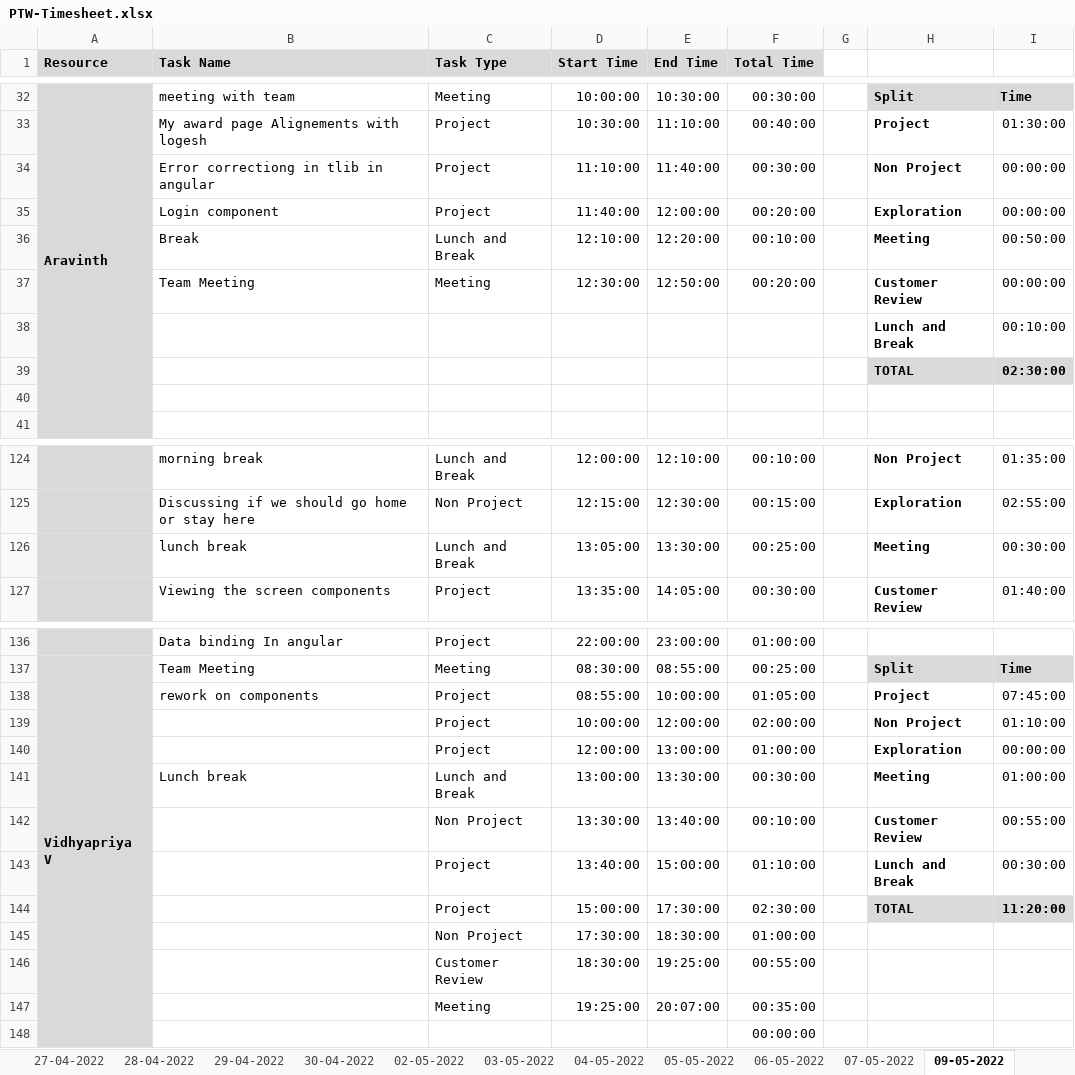
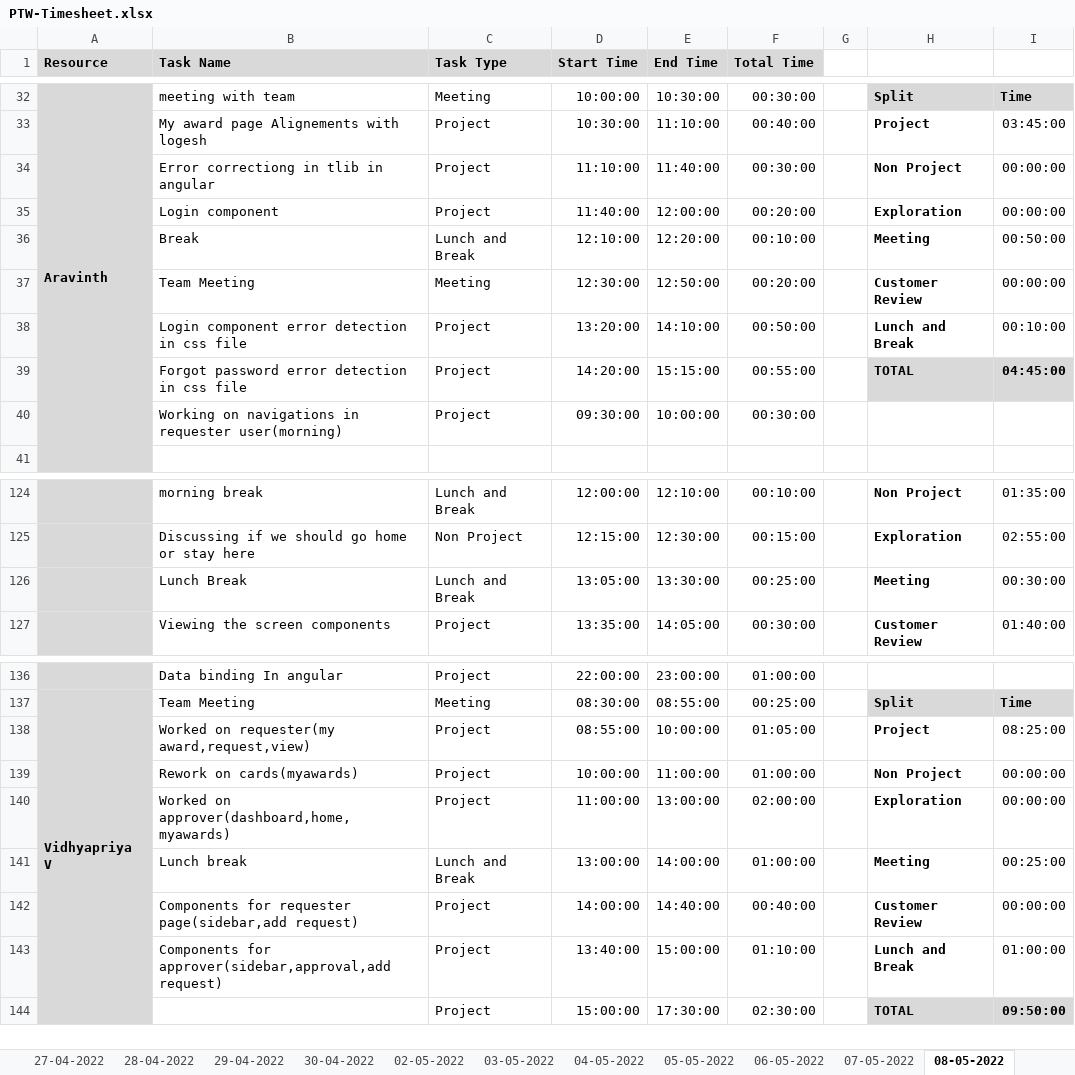
Before and after one commit to Tenacious-Org/Project-A5, an Excel workbook: Process/Timesheet/PTW-Timesheet.xlsx, sheet 08-05-2022, drawn as a sheet; only a part is shown, gaps mark what is left out; values as stored, in another font and other column widths than the file's, no borders; conditional formats not drawn; removed rows and columns are numbered as before the commit, all else as after; the diff covers the shown part only; the diff names each change by its address in the sheet, - before the commit and + after, or states it on an @@ line.

Commit message:
Update PTW-Timesheet.xlsx

```diff
--- a/Process/Timesheet/PTW-Timesheet.xlsx (sheet 08-05-2022)
+++ b/Process/Timesheet/PTW-Timesheet.xlsx (sheet 08-05-2022)
-sheet tab: 09-05-2022
+sheet tab: 08-05-2022
-I33: 01:30:00
+I33: 03:45:00
-row 38:  |  |  |  |  |  |  | Lunch and Break | 00:10:00
-row 39:  |  |  |  |  |  |  | TOTAL | 02:30:00
-row 38: (empty)
+row 38:  | Login component error detection in css file | Project | 13:20:00 | 14:10:00 | 00:50:00 |  | Lunch and Break | 00:10:00
+row 39:  | Forgot password error detection in css file | Project | 14:20:00 | 15:15:00 | 00:55:00 |  | TOTAL | 04:45:00
+row 40:  | Working on navigations in requester user(morning) | Project | 09:30:00 | 10:00:00 | 00:30:00
-B126 (Task Name): lunch break
+B126 (Task Name): Lunch Break
-B138 (Task Name): rework on components
+B138 (Task Name): Worked on requester(my award,request,view)
-I138: 07:45:00
+I138: 08:25:00
-B139 (Task Name): (empty)
+B139 (Task Name): Rework on cards(myawards)
-E139 (End Time): 12:00:00
+E139 (End Time): 11:00:00
-F139 (Total Time): 02:00:00
+F139 (Total Time): 01:00:00
-I139: 01:10:00
+I139: 00:00:00
-B140 (Task Name): (empty)
+B140 (Task Name): Worked on approver(dashboard,home,myawards)
-D140 (Start Time): 12:00:00
+D140 (Start Time): 11:00:00
-F140 (Total Time): 01:00:00
+F140 (Total Time): 02:00:00
-E141 (End Time): 13:30:00
+E141 (End Time): 14:00:00
-F141 (Total Time): 00:30:00
+F141 (Total Time): 01:00:00
-I141: 01:00:00
+I141: 00:25:00
-row 142:  |  | Non Project | 13:30:00 | 13:40:00 | 00:10:00 |  | Customer Review | 00:55:00
+row 142:  | Components for requester page(sidebar,add request) | Project | 14:00:00 | 14:40:00 | 00:40:00 |  | Customer Review | 00:00:00
-B143 (Task Name): (empty)
+B143 (Task Name): Components for approver(sidebar,approval,add request)
-I143: 00:30:00
+I143: 01:00:00
-I144: 11:20:00
+I144: 09:50:00
-row 145:  |  | Non Project | 17:30:00 | 18:30:00 | 01:00:00
-row 146:  |  | Customer Review | 18:30:00 | 19:25:00 | 00:55:00
-row 147:  |  | Meeting | 19:25:00 | 20:07:00 | 00:35:00
@@ row 148 moved to row 10: 00:00:00 @@
```
Also changed, not shown: 25 added rows, 26 removed rows and 19 edited cells elsewhere in this sheet, sheet 07-05-2022, formulas that keep their value.
